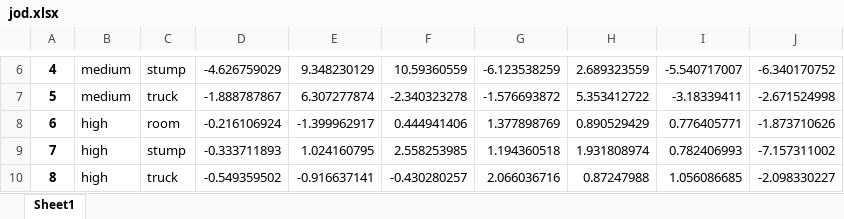
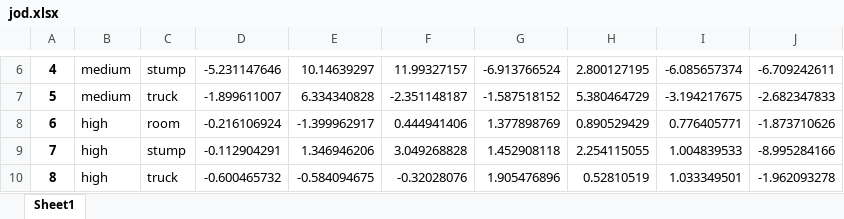
Before and after one commit to PaulErpen/final-data-analysis, an Excel workbook: data/jod.xlsx, sheet Sheet1, drawn as a sheet; only a part is shown, gaps mark what is left out; values as stored, in another font and other column widths than the file's, no borders; the diff covers the shown part only; the diff names each change by its address in the sheet, - before the commit and + after, or states it on an @@ line.

```diff
--- a/data/jod.xlsx (sheet Sheet1)
+++ b/data/jod.xlsx (sheet Sheet1)
-D6: -4.626759029
+D6: -5.231147646
-E6: 9.348230129
+E6: 10.14639297
-F6: 10.59360559
+F6: 11.99327157
-G6: -6.123538259
+G6: -6.913766524
-H6: 2.689323559
+H6: 2.800127195
-I6: -5.540717007
+I6: -6.085657374
-J6: -6.340170752
+J6: -6.709242611
-D7: -1.888787867
+D7: -1.899611007
-E7: 6.307277874
+E7: 6.334340828
-F7: -2.340323278
+F7: -2.351148187
-G7: -1.576693872
+G7: -1.587518152
-H7: 5.353412722
+H7: 5.380464729
-I7: -3.18339411
+I7: -3.194217675
-J7: -2.671524998
+J7: -2.682347833
-D9: -0.333711893
+D9: -0.112904291
-E9: 1.024160795
+E9: 1.346946206
-F9: 2.558253985
+F9: 3.049268828
-G9: 1.194360518
+G9: 1.452908118
-H9: 1.931808974
+H9: 2.254115055
-I9: 0.782406993
+I9: 1.004839533
-J9: -7.157311002
+J9: -8.995284166
-D10: -0.549359502
+D10: -0.600465732
-E10: -0.916637141
+E10: -0.584094675
-F10: -0.430280257
+F10: -0.32028076
-G10: 2.066036716
+G10: 1.905476896
-H10: 0.87247988
+H10: 0.52810519
-I10: 1.056086685
+I10: 1.033349501
-J10: -2.098330227
+J10: -1.962093278
```
Also changed, not shown: 1 added row, 1 removed row and 28 edited cells elsewhere in this sheet, data/jod_k_fold_10.xlsx, data/jod_k_fold_20.xlsx, 9 other files.
